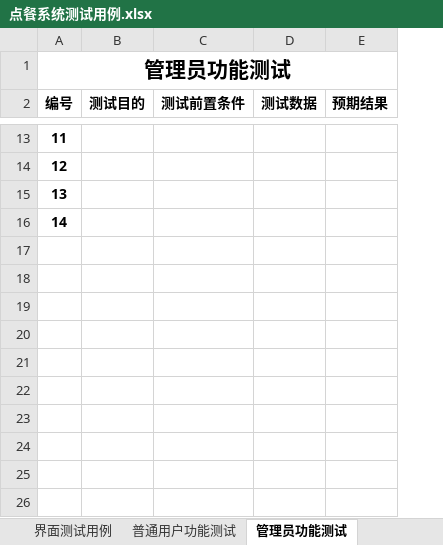
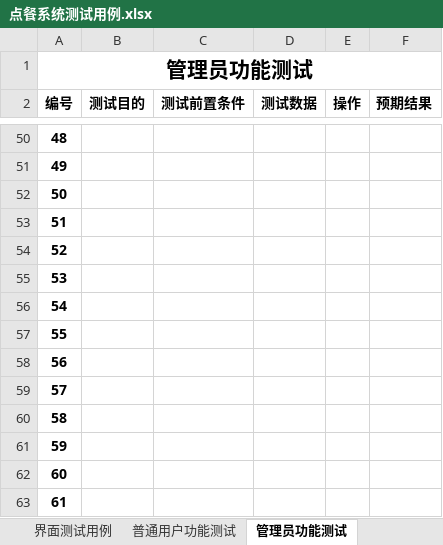
Before and after one commit to ProgrammerAlliance/Kilimanjaro-Jiangsu-Institute-of-death-squads, an Excel workbook: 2.PreliminaryDesign/点餐系统测试用例.xlsx, sheet 管理员功能测试, drawn as a sheet; only a part is shown, gaps mark what is left out; values as stored, in another font and other column widths than the file's, no borders; the diff covers the shown part only; the diff names each change by its address in the sheet, - before the commit and + after, or states it on an @@ line.

```diff
--- a/2.PreliminaryDesign/点餐系统测试用例.xlsx (sheet 管理员功能测试)
+++ b/2.PreliminaryDesign/点餐系统测试用例.xlsx (sheet 管理员功能测试)
+column E (操作), empty
@@ column A (编号) renumbered between rows 15 and 53 @@
+row 54: 52
+row 55: 53
+row 56: 54
+row 57: 55
+row 58: 56
+row 59: 57
+row 60: 58
+row 61: 59
+row 62: 60
+row 63: 61
```
Also changed, not shown: 37 added rows and 1 edited cell elsewhere in this sheet.
